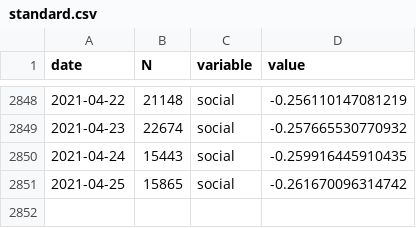
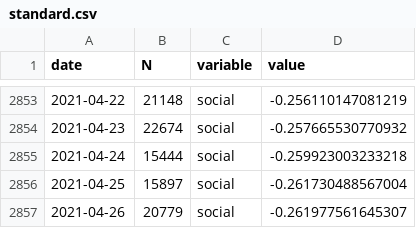
Before and after one commit to maxpel/covid19_monitor_austria, a CSV file: standard.csv, drawn as a sheet; only a part is shown, gaps mark what is left out; the diff covers the shown part only.

```diff
--- a/standard.csv
+++ b/standard.csv
@@ -2849,3 +2854,4 @@
 2021-04-23,22674,"social",-0.257665530770932
-2021-04-24,15443,"social",-0.259916445910435
-2021-04-25,15865,"social",-0.261670096314742
+2021-04-24,15444,"social",-0.259923003233218
+2021-04-25,15897,"social",-0.261730488567004
+2021-04-26,20779,"social",-0.261977561645307
```
Also changed, not shown: 5 added rows and 20 edited cells elsewhere in this file, twitter.csv, 1 other file.
